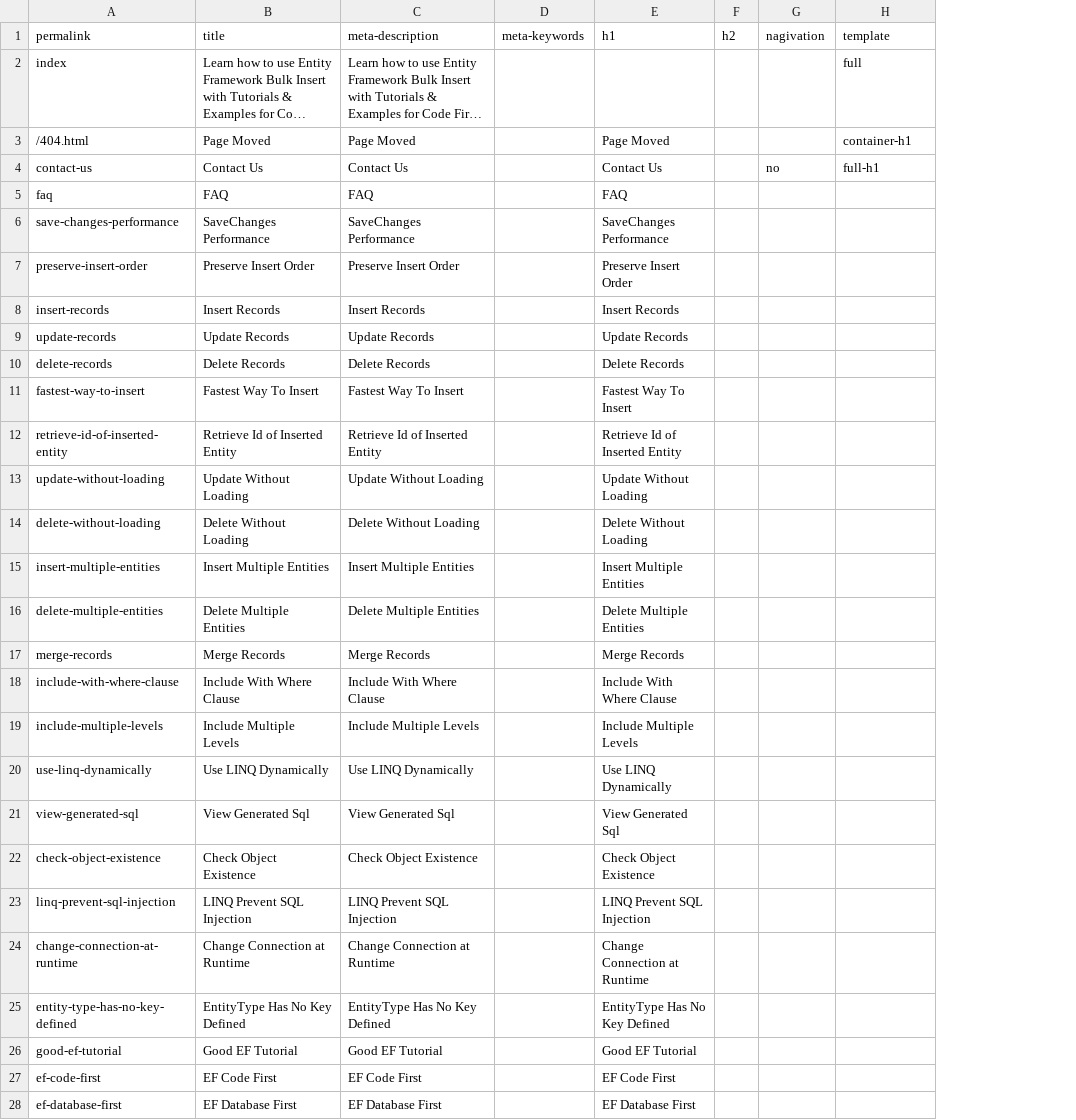
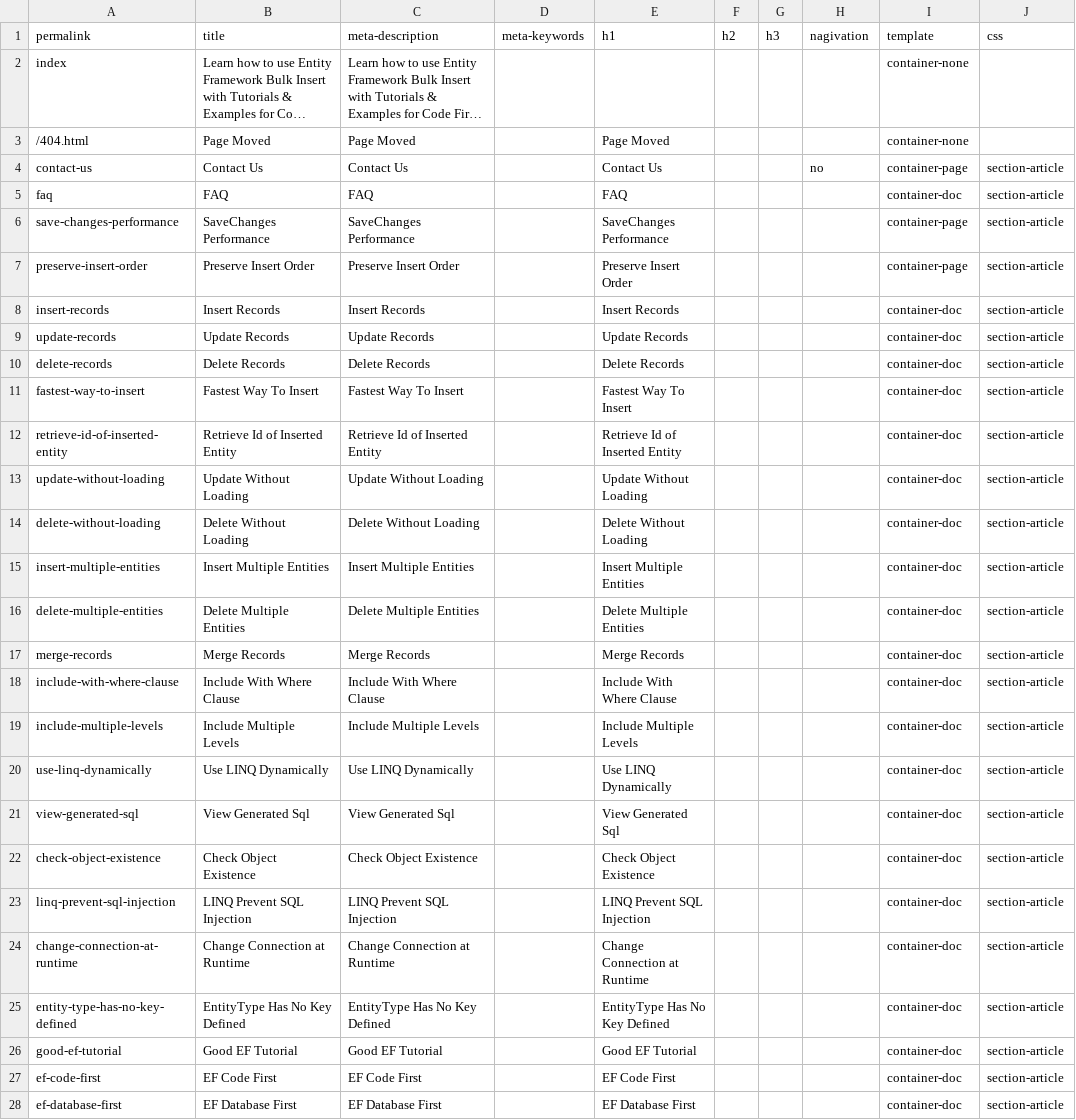
Before and after one commit to zzzprojects/EntityFramework-FAQ, a CSV file: docs/_data/meta.csv, drawn as a sheet; only a part is shown; long unchanged cells end in …; addresses are those after the commit; the diff covers the shown part only; the diff names each change by its address in the sheet, - before the commit and + after, or states it on an @@ line.

```diff
--- a/docs/_data/meta.csv
+++ b/docs/_data/meta.csv
+column G (h3), empty
+column J (css), rows 4-28: all section-article
-I2 (template): full
+I2 (template): container-none
-I3 (template): container-h1
+I3 (template): container-none
-I4 (template): full-h1
+I4 (template): container-page
-I5 (template): (empty)
+I5 (template): container-doc
-I6:I7 (template): (empty)
+I6:I7 (template): container-page
-I8:I28 (template): (empty)
+I8:I28 (template): container-doc
```
Also changed, not shown: 86 edited cells elsewhere in this file, 32 other files.
